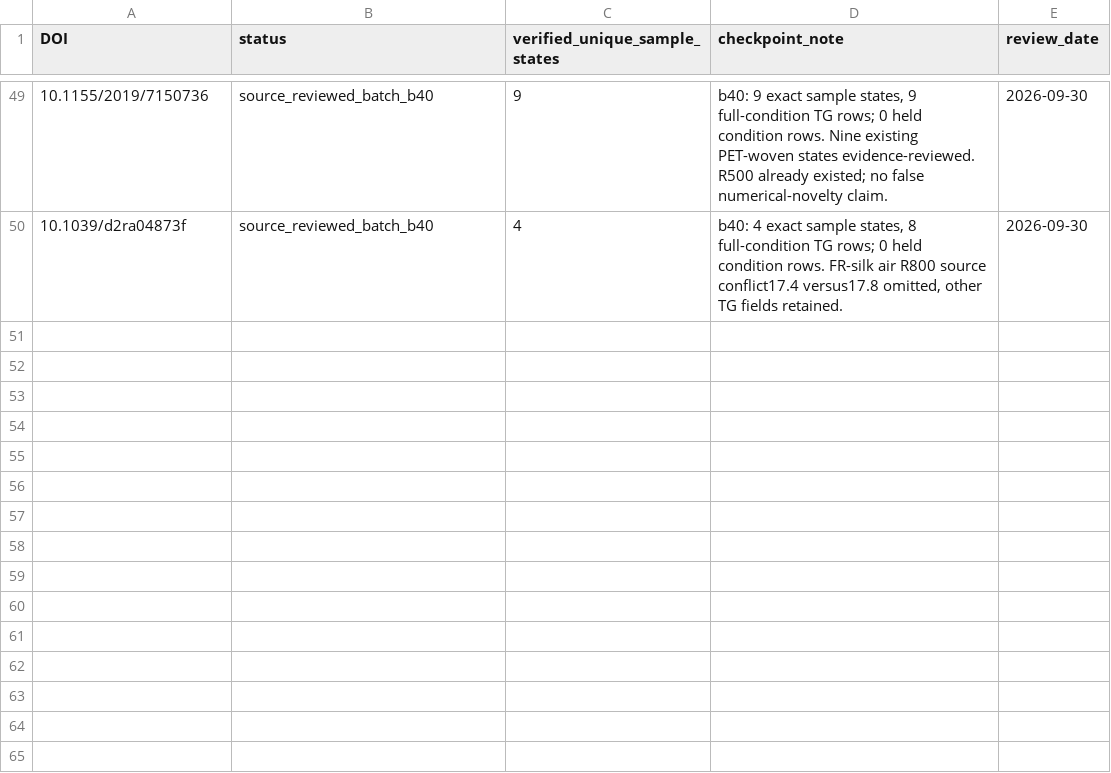
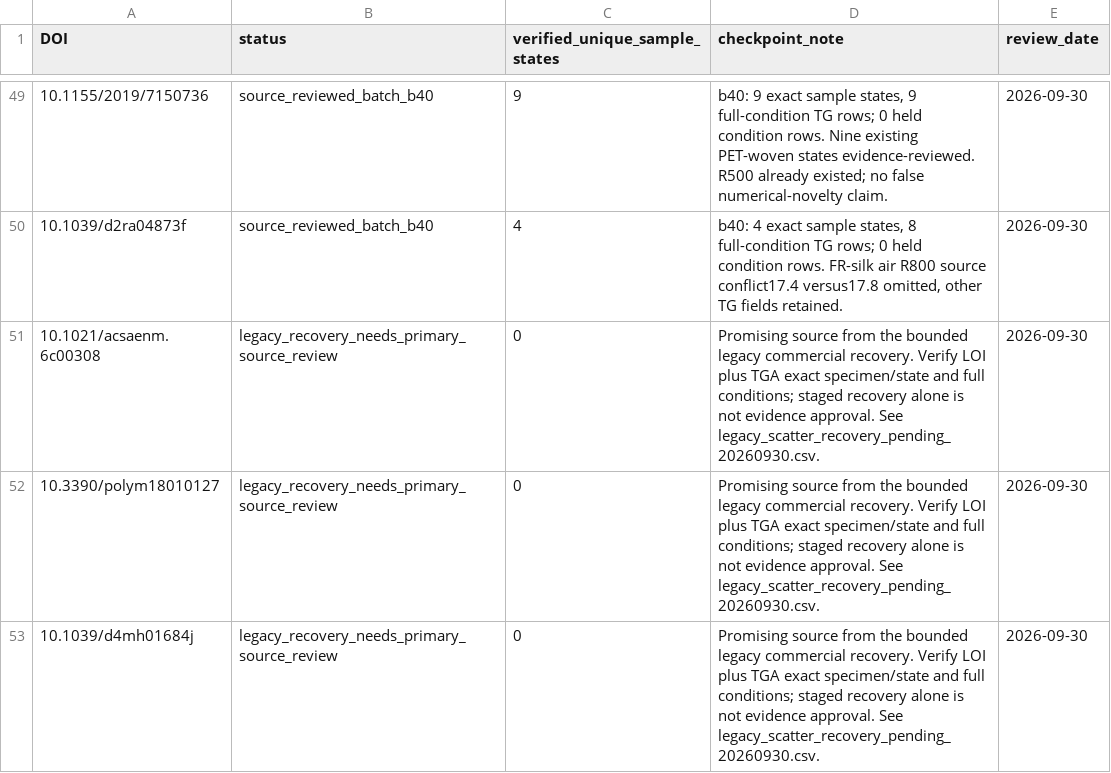
Before and after one commit to PolyFT/textile-tga-database, a CSV file: data/curation/source_review_queue.csv, drawn as a sheet; only a part is shown, gaps mark what is left out.

Commit message:
docs: persist bounded legacy recovery and hand off the verified data queue
24 existing commercial rows staged outside analysis inputs; no new scientific observations or Grade-A promotions. Record XLSX transfer limits, duplicate cues, next source priorities and publishing protocol. Verified counts remain 162 states/195 conditions.

```diff
--- a/data/curation/source_review_queue.csv
+++ b/data/curation/source_review_queue.csv
@@ -50 +50,4 @@ DOI,status,verified_unique_sample_states,checkpoint_note,review_date
 10.1039/d2ra04873f,source_reviewed_batch_b40,4,"b40: 4 exact sample states, 8 full-condition TG rows; 0 held condition rows. FR-silk air R800 source conflict17.4 versus17.8 omitted, other TG fields retained.",2026-09-30
+10.1021/acsaenm.6c00308,legacy_recovery_needs_primary_source_review,0,Promising source from the bounded legacy commercial recovery. Verify LOI plus TGA exact specimen/state and full conditions; staged recovery alone is not evidence approval. See legacy_scatter_recovery_pending_20260930.csv.,2026-09-30
+10.3390/polym18010127,legacy_recovery_needs_primary_source_review,0,Promising source from the bounded legacy commercial recovery. Verify LOI plus TGA exact specimen/state and full conditions; staged recovery alone is not evidence approval. See legacy_scatter_recovery_pending_20260930.csv.,2026-09-30
+10.1039/d4mh01684j,legacy_recovery_needs_primary_source_review,0,Promising source from the bounded legacy commercial recovery. Verify LOI plus TGA exact specimen/state and full conditions; staged recovery alone is not evidence approval. See legacy_scatter_recovery_pending_20260930.csv.,2026-09-30
```
Also changed, not shown: 4 other files.
